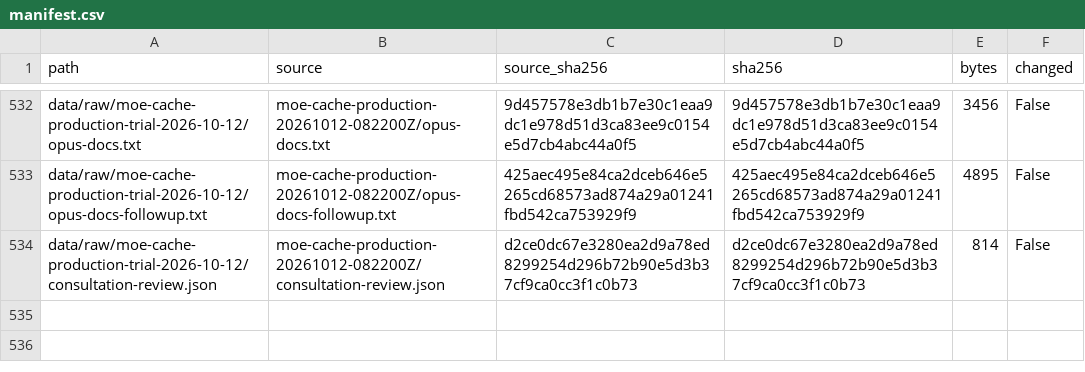
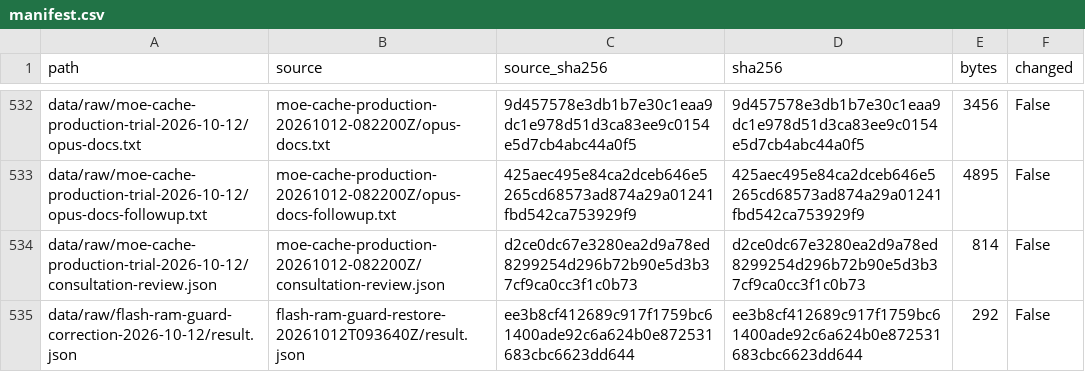
Before and after one commit to szafranski/rx7900xtx-qwen3.8-flash-next-tuning, a CSV file: data/manifest.csv, drawn as a sheet; only a part is shown, gaps mark what is left out.

Commit message:
Record user-requested restoration of Flash RAM threshold

```diff
--- a/data/manifest.csv
+++ b/data/manifest.csv
@@ -534 +534,2 @@ data/raw/moe-cache-production-trial-2026-10-12/opus-docs-followup.txt,moe-cache-
 data/raw/moe-cache-production-trial-2026-10-12/consultation-review.json,moe-cache-production-20261012-082200Z/consultation-review.json,d2ce0dc67e3280ea2d9a78ed8299254d296b72b90e5d3b37cf9ca0cc3f1c0b73,d2ce0dc67e3280ea2d9a78ed8299254d296b72b90e5d3b37cf9ca0cc3f1c0b73,814,False
+data/raw/flash-ram-guard-correction-2026-10-12/result.json,flash-ram-guard-restore-20261012T093640Z/result.json,ee3b8cf412689c917f1759bc61400ade92c6a624b0e872531683cbc6623dd644,ee3b8cf412689c917f1759bc61400ade92c6a624b0e872531683cbc6623dd644,292,False
```
Also changed, not shown: 5 other files.
